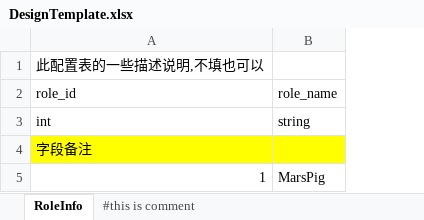
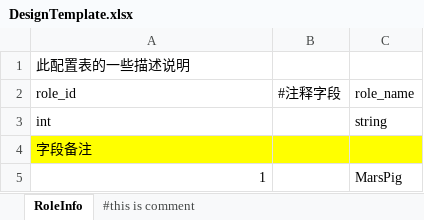
Before and after one commit to beckheng/GameCreator, an Excel workbook: templates/DesignTemplate.xlsx, sheet RoleInfo, drawn as a sheet; values as stored, in another font and other column widths than the file's, no borders; the diff names each change by its address in the sheet, - before the commit and + after, or states it on an @@ line.

Commit message:
更新模板

```diff
--- a/templates/DesignTemplate.xlsx (sheet RoleInfo)
+++ b/templates/DesignTemplate.xlsx (sheet RoleInfo)
+column B, row 2: #注释字段
-A1: 此配置表的一些描述说明,不填也可以
+A1: 此配置表的一些描述说明
```
